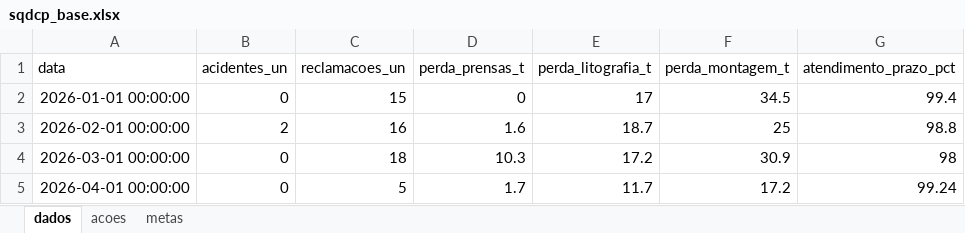
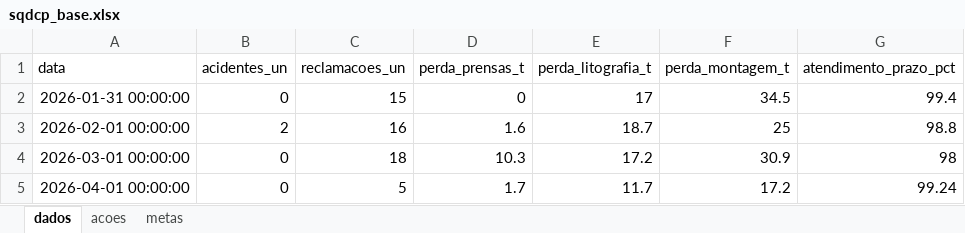
Before and after one commit to RodrigoM200682/INDICADORES-SQDCP, an Excel workbook: data/sqdcp_base.xlsx, sheet dados, drawn as a sheet; only a part is shown; values as stored, in another font and other column widths than the file's, no borders; the diff names each change by its address in the sheet, - before the commit and + after, or states it on an @@ line.

Commit message:
Atualiza base SQDCP FMDS

```diff
--- a/data/sqdcp_base.xlsx (sheet dados)
+++ b/data/sqdcp_base.xlsx (sheet dados)
-A2 (data): 2026-01-01 00:00:00
+A2 (data): 2026-01-31 00:00:00
```
